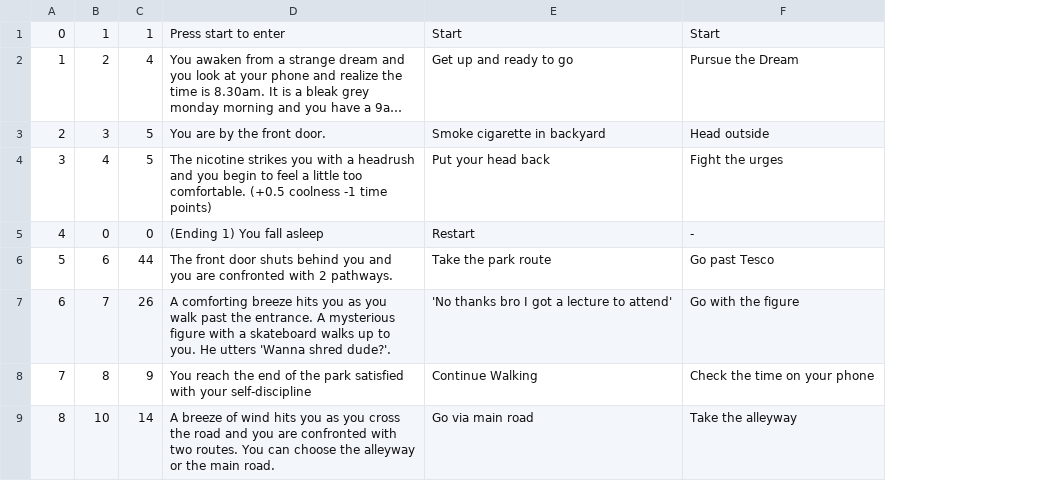
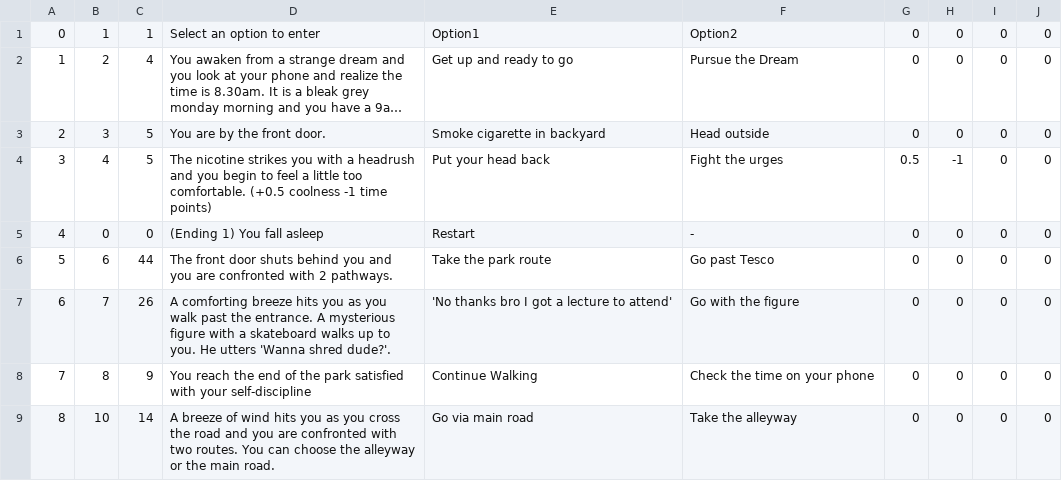
Before and after one commit to UP959856/Get-to-your-9am-on-time-PAPL-, a CSV file: Code/NodeDatabase.csv, drawn as a sheet; only a part is shown; long unchanged cells end in …; the diff names each change by its address in the sheet, - before the commit and + after, or states it on an @@ line.

Commit message:
Update NodeDatabase.csv

```diff
--- a/Code/NodeDatabase.csv
+++ b/Code/NodeDatabase.csv
+column G, rows 1-9: 0 | 0 | 0 | 0.5 | 0 | 0 | 0 | 0 | 0
+column H, rows 1-9: 0 | 0 | 0 | -1 | 0 | 0 | 0 | 0 | 0
+column I, rows 1-9: all 0
+column J, rows 1-9: all 0
-D1: Press start to enter
+D1: Select an option to enter
-E1: Start
+E1: Option1
-F1: Start
+F1: Option2
```
